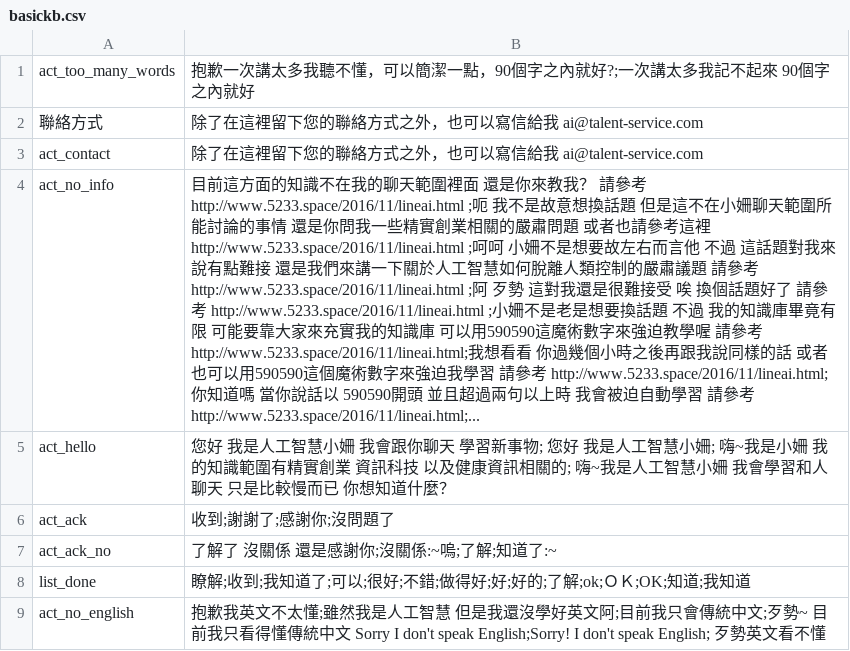
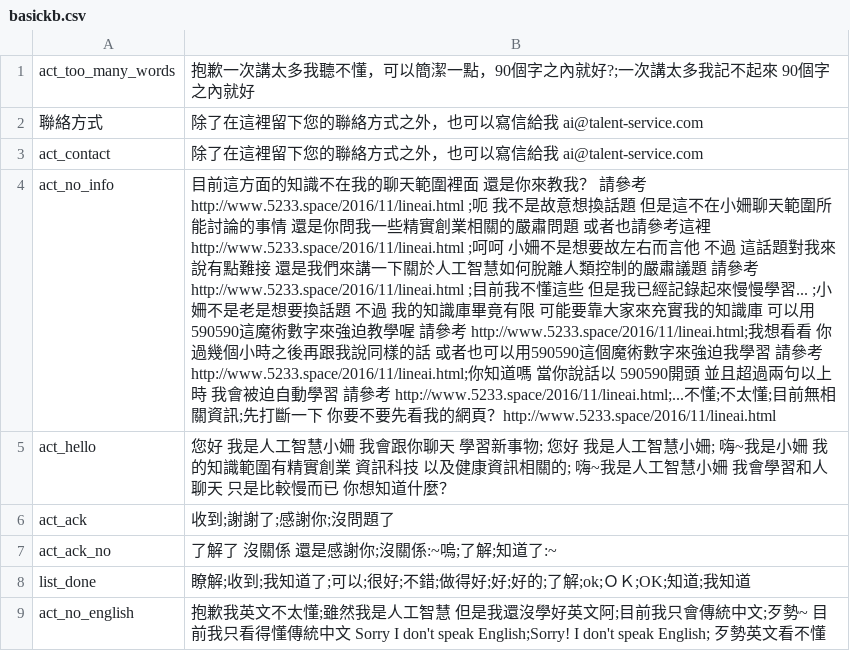
Before and after one commit to pipiayin/jarvis, a CSV file: chatbot/src/basickb.csv, drawn as a sheet; only a part is shown; the diff names each change by its address in the sheet, - before the commit and + after, or states it on an @@ line.

```diff
--- a/chatbot/src/basickb.csv
+++ b/chatbot/src/basickb.csv
-B4: …考 http://www.5233.space/2016/11/lineai.html ;阿 歹勢 這對我還是很難接受 唉 換個話題好了 請參考 http://www.5233.space/2016/11/lineai.html ;小姍不是老是想要換話題 不過 我的知識庫畢竟有限 可能要靠大家來充實我的知識庫 可以用590590這魔術數字來強迫教學喔 請參考 http://www.5233.space/2016/11/lineai.html;我想看看 你過幾個小時之後再跟我說同樣的話 或者也可以用590590這個魔術數字來強迫我學習 請參考 http://www.5233.space/2016/11/lineai.html;你知道嗎 當你說話以 590590開頭 並且超過兩句以上時 我會被迫自動學習 請參考 http://www.5233.space/2016/11/lineai.html;...
+B4: …考 http://www.5233.space/2016/11/lineai.html ;目前我不懂這些 但是我已經記錄起來慢慢學習... ;小姍不是老是想要換話題 不過 我的知識庫畢竟有限 可能要靠大家來充實我的知識庫 可以用590590這魔術數字來強迫教學喔 請參考 http://www.5233.space/2016/11/lineai.html;我想看看 你過幾個小時之後再跟我說同樣的話 或者也可以用590590這個魔術數字來強迫我學習 請參考 http://www.5233.space/2016/11/lineai.html;你知道嗎 當你說話以 590590開頭 並且超過兩句以上時 我會被迫自動學習 請參考 http://www.5233.space/2016/11/lineai.html;...不懂;不太懂;目前無相關資訊;先打斷一下 你要不要先看我的網頁？http://www.5233.space/2016/11/lineai.html
```
Also changed, not shown: 6 other files.
